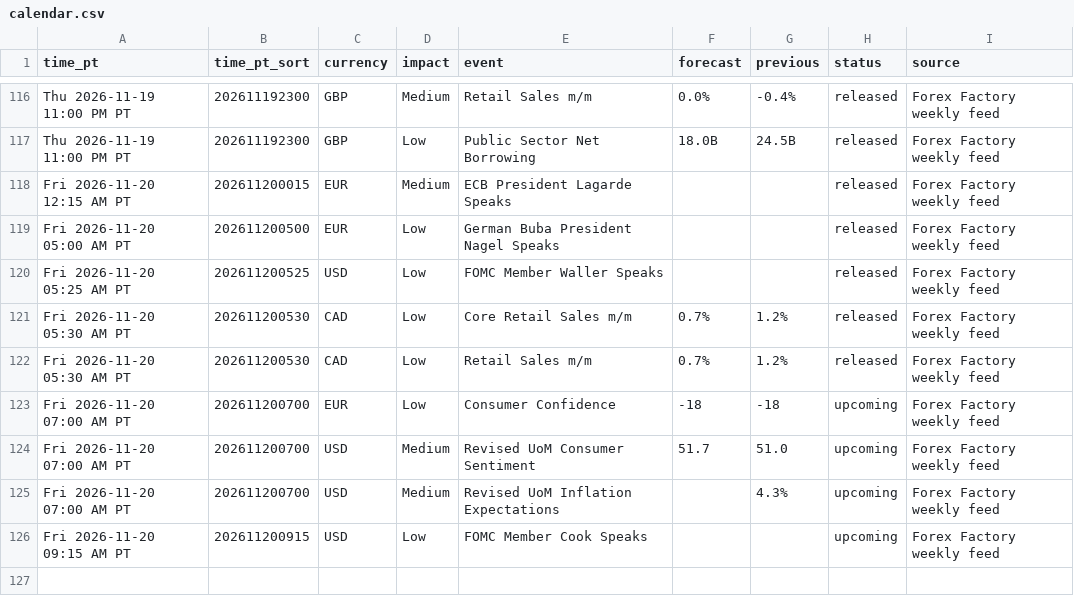
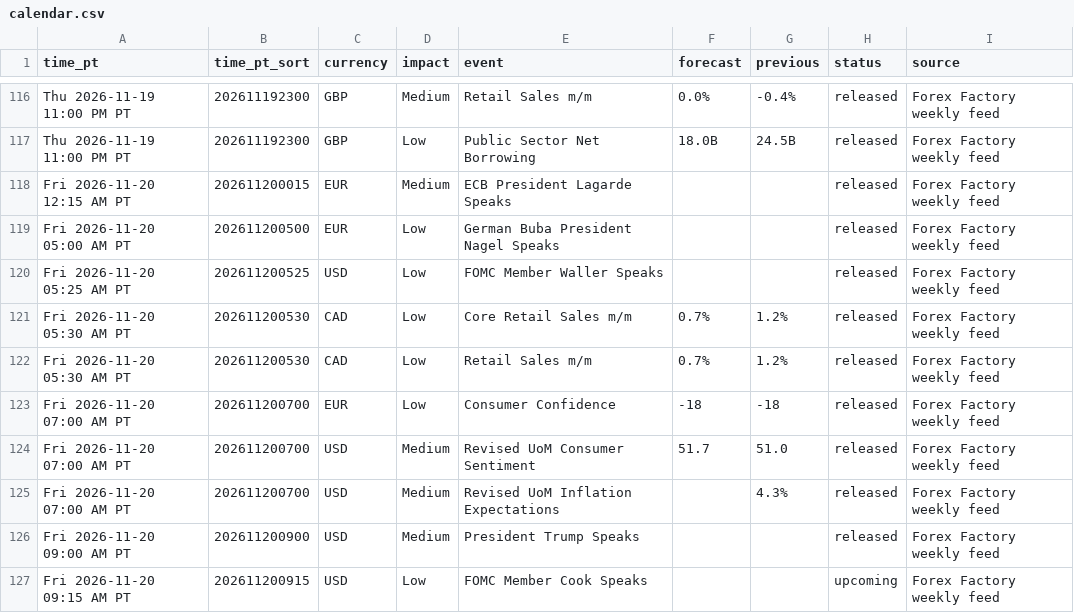
Before and after one commit to PatelNicknp/nicks-edge-dashboard, a CSV file: output/calendar.csv, drawn as a sheet; only a part is shown, gaps mark what is left out.

```diff
--- a/output/calendar.csv
+++ b/output/calendar.csv
@@ -122,5 +122,6 @@ Fri 2026-11-20 05:30 AM PT,202611200530,CAD,Low,Core Retail Sales m/m,0.7%,1.2%,
 Fri 2026-11-20 05:30 AM PT,202611200530,CAD,Low,Retail Sales m/m,0.7%,1.2%,released,Forex Factory weekly feed
-Fri 2026-11-20 07:00 AM PT,202611200700,EUR,Low,Consumer Confidence,-18,-18,upcoming,Forex Factory weekly feed
-Fri 2026-11-20 07:00 AM PT,202611200700,USD,Medium,Revised UoM Consumer Sentiment,51.7,51.0,upcoming,Forex Factory weekly feed
-Fri 2026-11-20 07:00 AM PT,202611200700,USD,Medium,Revised UoM Inflation Expectations,,4.3%,upcoming,Forex Factory weekly feed
+Fri 2026-11-20 07:00 AM PT,202611200700,EUR,Low,Consumer Confidence,-18,-18,released,Forex Factory weekly feed
+Fri 2026-11-20 07:00 AM PT,202611200700,USD,Medium,Revised UoM Consumer Sentiment,51.7,51.0,released,Forex Factory weekly feed
+Fri 2026-11-20 07:00 AM PT,202611200700,USD,Medium,Revised UoM Inflation Expectations,,4.3%,released,Forex Factory weekly feed
+Fri 2026-11-20 09:00 AM PT,202611200900,USD,Medium,President Trump Speaks,,,released,Forex Factory weekly feed
 Fri 2026-11-20 09:15 AM PT,202611200915,USD,Low,FOMC Member Cook Speaks,,,upcoming,Forex Factory weekly feed
```
Also changed, not shown: cache/news.csv, data/forecast_log.csv, 34 other files.
